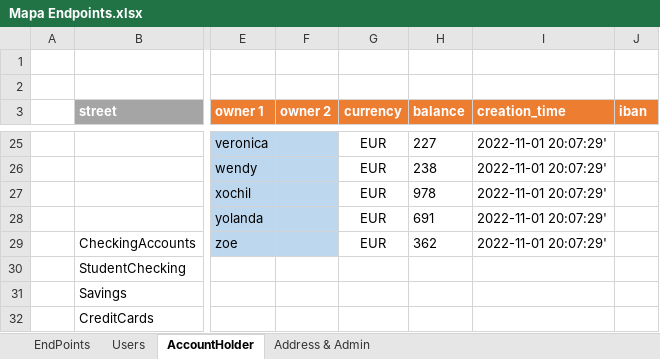
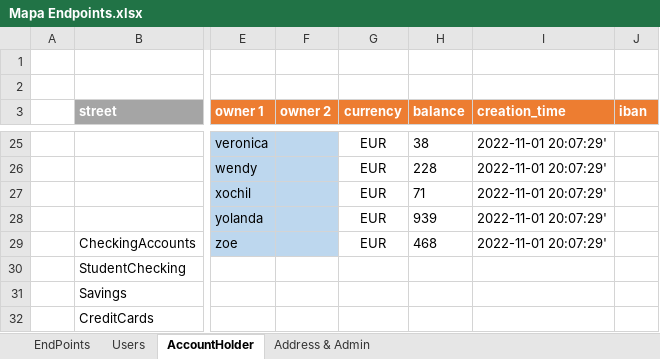
Before and after one commit to perseo1326/IH-Proyecto_Bancario, an Excel workbook: External_Resources/Mapa Endpoints.xlsx, sheet AccountHolder, drawn as a sheet; only a part is shown, gaps mark what is left out; values as stored, in another font and other column widths than the file's, no borders; the diff covers the shown part only; the diff names each change by its address in the sheet, - before the commit and + after, or states it on an @@ line.

```diff
--- a/External_Resources/Mapa Endpoints.xlsx (sheet AccountHolder)
+++ b/External_Resources/Mapa Endpoints.xlsx (sheet AccountHolder)
-H25 (balance): 227
+H25 (balance): 38
-H26 (balance): 238
+H26 (balance): 228
-H27 (balance): 978
+H27 (balance): 71
-H28 (balance): 691
+H28 (balance): 939
-H29 (balance): 362
+H29 (balance): 468
```
Also changed, not shown: 32 edited cells elsewhere in this sheet, sheet EndPoints, 2 other files.
